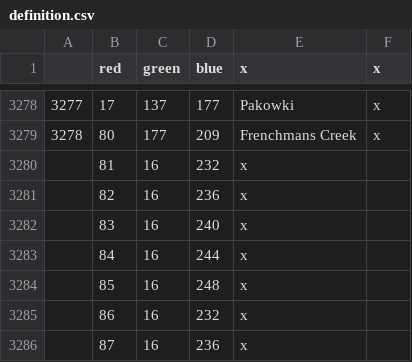
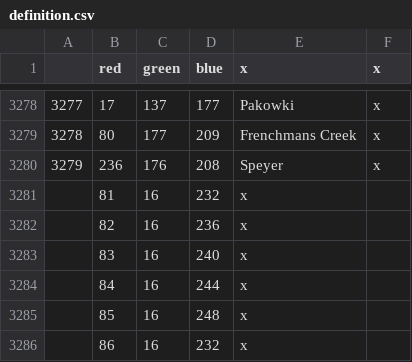
Before and after one commit to XDucky9000/AshesOfLiberty, a CSV file: map/definition.csv, drawn as a sheet; only a part is shown, gaps mark what is left out; the shorter side is filled out with more unchanged rows; the diff names each change by its address in the sheet, - before the commit and + after, or states it on an @@ line.

```diff
--- a/map/definition.csv
+++ b/map/definition.csv
+row 3280: 3279 | 236 | 176 | 208 | Speyer | x
```
Also changed, not shown: localisation/00_HPM_map.csv, 7 other files.
